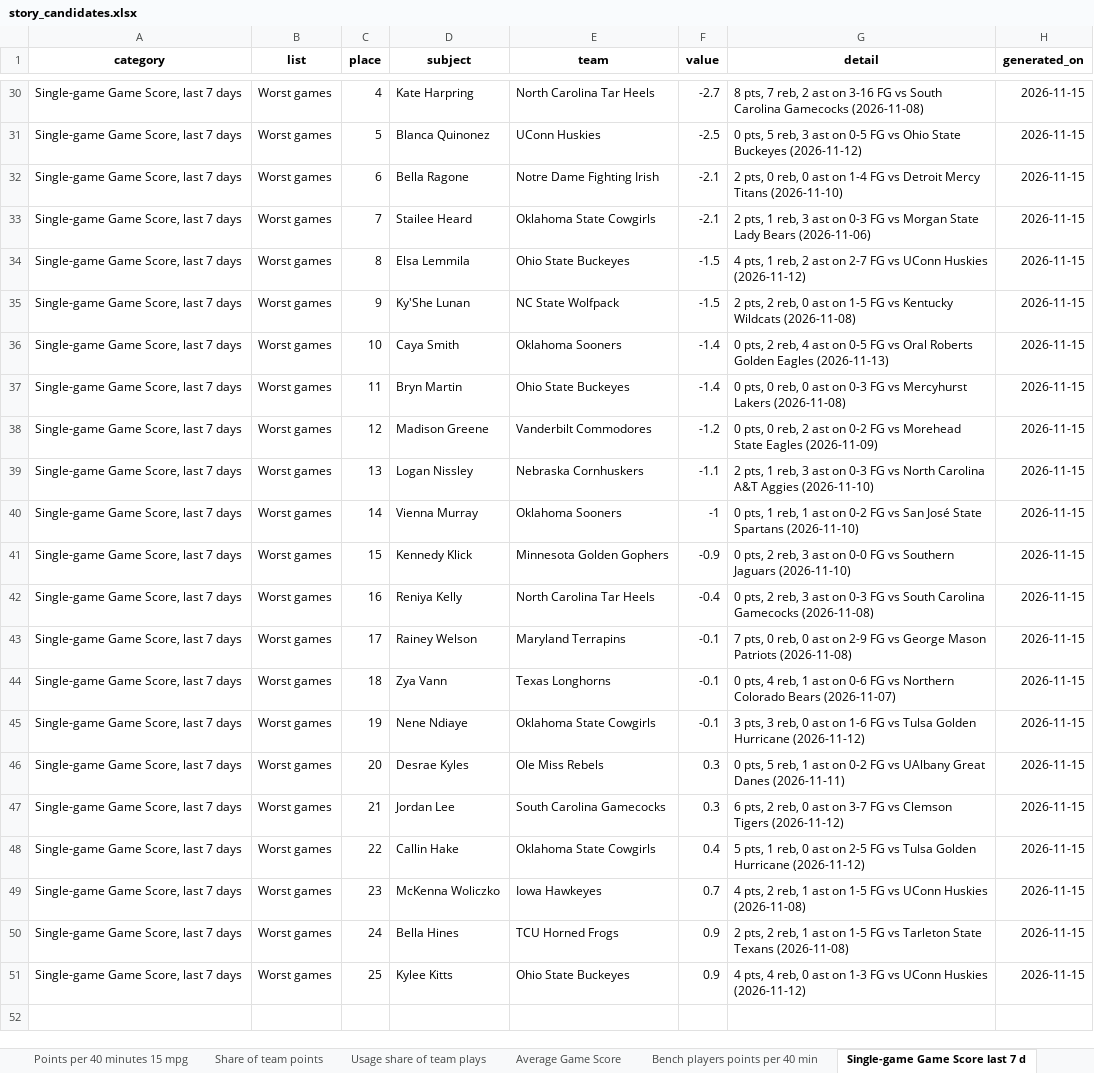
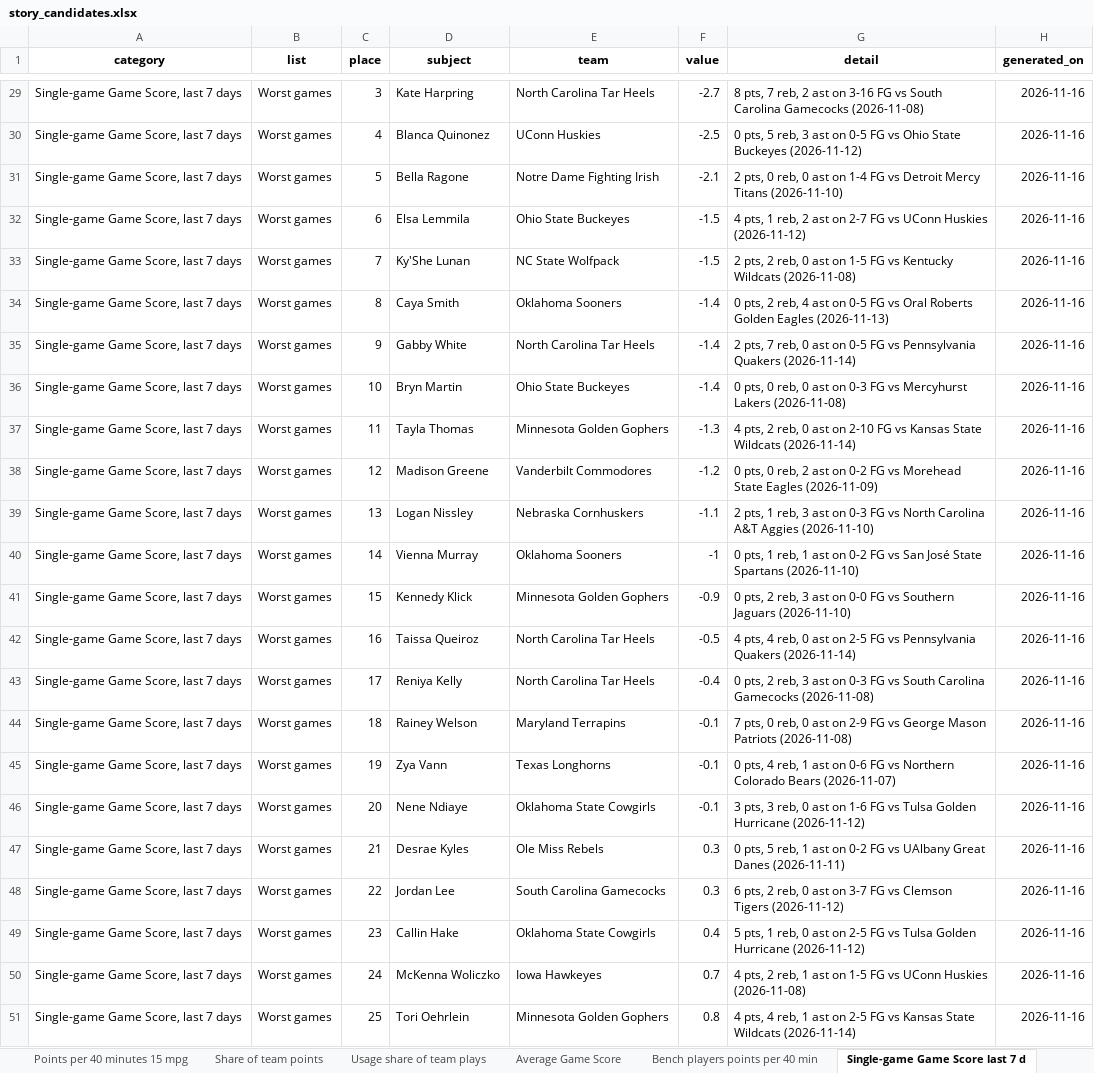
Before and after one commit to emmawbynes-afk/WNBAPROJ, an Excel workbook: output/story_candidates.xlsx, sheet Single-game Game Score last 7 d, drawn as a sheet; only a part is shown, gaps mark what is left out; values as stored, in another font and other column widths than the file's, no borders; removed rows and columns are numbered as before the commit, all else as after; the diff covers the shown part only; the diff names each change by its address in the sheet, - before the commit and + after, or states it on an @@ line.

```diff
--- a/output/story_candidates.xlsx (sheet Single-game Game Score last 7 d)
+++ b/output/story_candidates.xlsx (sheet Single-game Game Score last 7 d)
-C29 (place): 4
+C29 (place): 3
-H29:H31 (generated_on): 2026-11-15
+H29:H31 (generated_on): 2026-11-16
-C30 (place): 5
+C30 (place): 4
-C31 (place): 6
+C31 (place): 5
-row 33: Single-game Game Score, last 7 days | Worst games | 7 | Stailee Heard | Oklahoma State Cowgirls | -2.1 | 2 pts, 1 reb, 3 ast on 0-3 FG vs Morgan State Lady Bears (2026-11-06) | 2026-11-15
-C32 (place): 8
+C32 (place): 6
-H32:H34 (generated_on): 2026-11-15
+H32:H34 (generated_on): 2026-11-16
-C33 (place): 9
+C33 (place): 7
-C34 (place): 10
+C34 (place): 8
+row 35: Single-game Game Score, last 7 days | Worst games | 9 | Gabby White | North Carolina Tar Heels | -1.4 | 2 pts, 7 reb, 0 ast on 0-5 FG vs Pennsylvania Quakers (2026-11-14) | 2026-11-16
-C36 (place): 11
+C36 (place): 10
-H36 (generated_on): 2026-11-15
+H36 (generated_on): 2026-11-16
+row 37: Single-game Game Score, last 7 days | Worst games | 11 | Tayla Thomas | Minnesota Golden Gophers | -1.3 | 4 pts, 2 reb, 0 ast on 2-10 FG vs Kansas State Wildcats (2026-11-14) | 2026-11-16
-H38:H41 (generated_on): 2026-11-15
+H38:H41 (generated_on): 2026-11-16
+row 42: Single-game Game Score, last 7 days | Worst games | 16 | Taissa Queiroz | North Carolina Tar Heels | -0.5 | 4 pts, 4 reb, 0 ast on 2-5 FG vs Pennsylvania Quakers (2026-11-14) | 2026-11-16
-C43 (place): 16
+C43 (place): 17
-H43:H50 (generated_on): 2026-11-15
+H43:H50 (generated_on): 2026-11-16
-C44 (place): 17
+C44 (place): 18
-C45 (place): 18
+C45 (place): 19
-C46 (place): 19
+C46 (place): 20
-C47 (place): 20
+C47 (place): 21
-C48 (place): 21
+C48 (place): 22
-C49 (place): 22
+C49 (place): 23
-C50 (place): 23
+C50 (place): 24
-row 50: Single-game Game Score, last 7 days | Worst games | 24 | Bella Hines | TCU Horned Frogs | 0.9 | 2 pts, 2 reb, 1 ast on 1-5 FG vs Tarleton State Texans (2026-11-08) | 2026-11-15
-D51 (subject): Kylee Kitts
+D51 (subject): Tori Oehrlein
-E51 (team): Ohio State Buckeyes
+E51 (team): Minnesota Golden Gophers
-F51 (value): 0.9
+F51 (value): 0.8
-G51 (detail): …4 reb, 0 ast on 1-3 FG vs UConn Huskies (2026-11-12)
+G51 (detail): …4 reb, 1 ast on 2-5 FG vs Kansas State Wildcats (2026-11-14)
-H51 (generated_on): 2026-11-15
+H51 (generated_on): 2026-11-16
```
Also changed, not shown: 2 added rows, 3 removed rows and 48 edited cells elsewhere in this sheet, sheet Share of points in the paint, sheet Share of points off turnovers, sheet Three-point attempt rate, sheet Pace possessions per game, sheet Team scoring margin, sheet Team effective FG pct, 24 more sheets, 6 other files.
